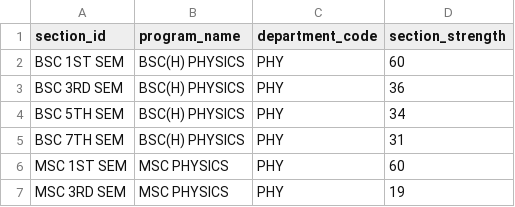
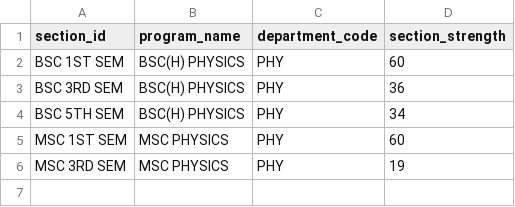
Before and after one commit to geekgurjar/smart-scheduler-csv, a CSV file: Physics Dept/sections.csv, drawn as a sheet; the diff names each change by its address in the sheet, - before the commit and + after, or states it on an @@ line.

Commit message:
Physics dept

```diff
--- a/Physics Dept/sections.csv
+++ b/Physics Dept/sections.csv
-row 5: BSC 7TH SEM | BSC(H) PHYSICS | PHY | 31
```
Also changed, not shown: Physics Dept/rooms.csv, Physics Dept/subject_teacher.csv, 1 other file.
